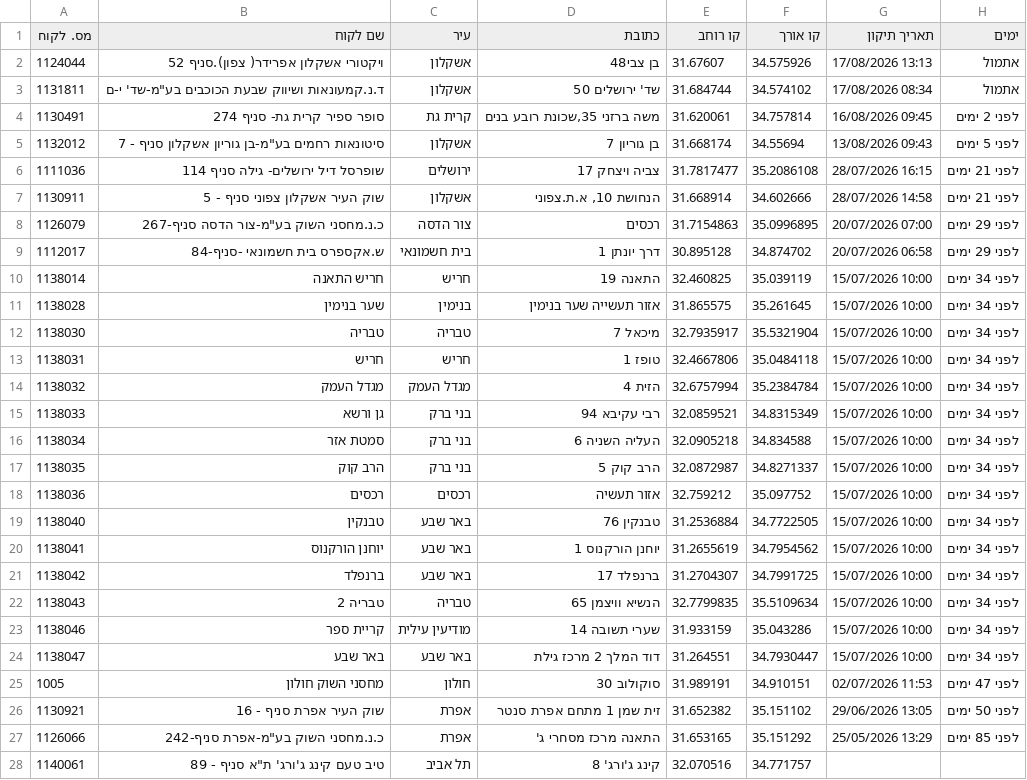
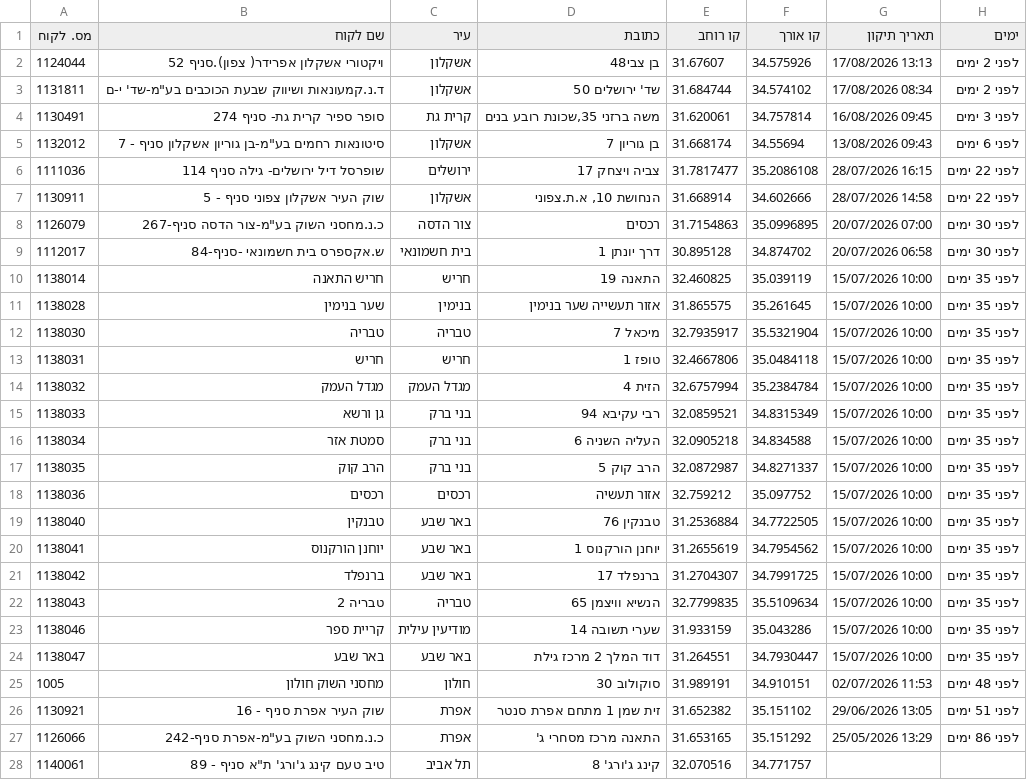
Before and after one commit to sverdlikdan-code/COLUMBUS, a CSV file: docs/gps-corrections-export.csv, drawn as a sheet.

```diff
--- a/docs/gps-corrections-export.csv
+++ b/docs/gps-corrections-export.csv
@@ -1,28 +1,28 @@
 מס. לקוח,שם לקוח,עיר,כתובת,קו רוחב,קו אורך,תאריך תיקון,ימים
-1124044,"ויקטורי אשקלון אפרידר( צפון).סניף 52","אשקלון","בן צבי48",31.67607,34.575926,"17/08/2026 13:13","אתמול"
-1131811,"ד.נ.קמעונאות ושיווק שבעת הכוכבים בע""מ-שד' י-ם","אשקלון","שד' ירושלים 50",31.684744,34.574102,"17/08/2026 08:34","אתמול"
-1130491,"סופר ספיר קרית גת- סניף 274","קרית גת","משה ברזני 35,שכונת רובע בנים",31.620061,34.757814,"16/08/2026 09:45","לפני 2 ימים"
-1132012,"סיטונאות רחמים בע""מ-בן גוריון אשקלון סניף - 7","אשקלון","בן גוריון 7",31.668174,34.55694,"13/08/2026 09:43","לפני 5 ימים"
-1111036,"שופרסל דיל ירושלים- גילה סניף  114","ירושלים","צביה ויצחק 17",31.7817477,35.2086108,"28/07/2026 16:15","לפני 21 ימים"
-1130911,"שוק העיר אשקלון צפוני סניף - 5","אשקלון","הנחושת 10, א.ת.צפוני",31.668914,34.602666,"28/07/2026 14:58","לפני 21 ימים"
-1126079,"כ.נ.מחסני השוק בע""מ-צור הדסה סניף-267","צור הדסה","רכסים",31.7154863,35.0996895,"20/07/2026 07:00","לפני 29 ימים"
-1112017,"ש.אקספרס בית חשמונאי -סניף-84","בית חשמונאי","דרך יונתן 1",30.895128,34.874702,"20/07/2026 06:58","לפני 29 ימים"
-1138014,"חריש התאנה","חריש","התאנה 19",32.460825,35.039119,"15/07/2026 10:00","לפני 34 ימים"
-1138028,"שער בנימין","בנימין","אזור תעשייה שער בנימין",31.865575,35.261645,"15/07/2026 10:00","לפני 34 ימים"
-1138030,"טבריה","טבריה","מיכאל 7",32.7935917,35.5321904,"15/07/2026 10:00","לפני 34 ימים"
-1138031,"חריש","חריש","טופז 1",32.4667806,35.0484118,"15/07/2026 10:00","לפני 34 ימים"
-1138032,"מגדל העמק","מגדל העמק","הזית 4",32.6757994,35.2384784,"15/07/2026 10:00","לפני 34 ימים"
-1138033,"גן ורשא","בני ברק","רבי עקיבא 94",32.0859521,34.8315349,"15/07/2026 10:00","לפני 34 ימים"
-1138034,"סמטת אזר","בני ברק","העליה השניה 6",32.0905218,34.834588,"15/07/2026 10:00","לפני 34 ימים"
-1138035,"הרב קוק","בני ברק","הרב קוק 5",32.0872987,34.8271337,"15/07/2026 10:00","לפני 34 ימים"
-1138036,"רכסים","רכסים","אזור תעשיה",32.759212,35.097752,"15/07/2026 10:00","לפני 34 ימים"
-1138040,"טבנקין","באר שבע","טבנקין 76",31.2536884,34.7722505,"15/07/2026 10:00","לפני 34 ימים"
-1138041,"יוחנן הורקנוס","באר שבע","יוחנן הורקנוס 1",31.2655619,34.7954562,"15/07/2026 10:00","לפני 34 ימים"
-1138042,"ברנפלד","באר שבע","ברנפלד 17",31.2704307,34.7991725,"15/07/2026 10:00","לפני 34 ימים"
-1138043,"טבריה 2","טבריה","הנשיא וויצמן 65",32.7799835,35.5109634,"15/07/2026 10:00","לפני 34 ימים"
-1138046,"קריית ספר","מודיעין עילית","שערי תשובה 14",31.933159,35.043286,"15/07/2026 10:00","לפני 34 ימים"
-1138047,"באר שבע","באר שבע","דוד המלך 2 מרכז גילת",31.264551,34.7930447,"15/07/2026 10:00","לפני 34 ימים"
-1005,"מחסני השוק חולון","חולון","סוקולוב 30",31.989191,34.910151,"02/07/2026 11:53","לפני 47 ימים"
-1130921,"שוק העיר אפרת סניף - 16","אפרת","זית שמן 1 מתחם אפרת סנטר",31.652382,35.151102,"29/06/2026 13:05","לפני 50 ימים"
-1126066,"כ.נ.מחסני השוק בע""מ-אפרת סניף-242","אפרת","התאנה מרכז מסחרי ג'",31.653165,35.151292,"25/05/2026 13:29","לפני 85 ימים"
+1124044,"ויקטורי אשקלון אפרידר( צפון).סניף 52","אשקלון","בן צבי48",31.67607,34.575926,"17/08/2026 13:13","לפני 2 ימים"
+1131811,"ד.נ.קמעונאות ושיווק שבעת הכוכבים בע""מ-שד' י-ם","אשקלון","שד' ירושלים 50",31.684744,34.574102,"17/08/2026 08:34","לפני 2 ימים"
+1130491,"סופר ספיר קרית גת- סניף 274","קרית גת","משה ברזני 35,שכונת רובע בנים",31.620061,34.757814,"16/08/2026 09:45","לפני 3 ימים"
+1132012,"סיטונאות רחמים בע""מ-בן גוריון אשקלון סניף - 7","אשקלון","בן גוריון 7",31.668174,34.55694,"13/08/2026 09:43","לפני 6 ימים"
+1111036,"שופרסל דיל ירושלים- גילה סניף  114","ירושלים","צביה ויצחק 17",31.7817477,35.2086108,"28/07/2026 16:15","לפני 22 ימים"
+1130911,"שוק העיר אשקלון צפוני סניף - 5","אשקלון","הנחושת 10, א.ת.צפוני",31.668914,34.602666,"28/07/2026 14:58","לפני 22 ימים"
+1126079,"כ.נ.מחסני השוק בע""מ-צור הדסה סניף-267","צור הדסה","רכסים",31.7154863,35.0996895,"20/07/2026 07:00","לפני 30 ימים"
+1112017,"ש.אקספרס בית חשמונאי -סניף-84","בית חשמונאי","דרך יונתן 1",30.895128,34.874702,"20/07/2026 06:58","לפני 30 ימים"
+1138014,"חריש התאנה","חריש","התאנה 19",32.460825,35.039119,"15/07/2026 10:00","לפני 35 ימים"
+1138028,"שער בנימין","בנימין","אזור תעשייה שער בנימין",31.865575,35.261645,"15/07/2026 10:00","לפני 35 ימים"
+1138030,"טבריה","טבריה","מיכאל 7",32.7935917,35.5321904,"15/07/2026 10:00","לפני 35 ימים"
+1138031,"חריש","חריש","טופז 1",32.4667806,35.0484118,"15/07/2026 10:00","לפני 35 ימים"
+1138032,"מגדל העמק","מגדל העמק","הזית 4",32.6757994,35.2384784,"15/07/2026 10:00","לפני 35 ימים"
+1138033,"גן ורשא","בני ברק","רבי עקיבא 94",32.0859521,34.8315349,"15/07/2026 10:00","לפני 35 ימים"
+1138034,"סמטת אזר","בני ברק","העליה השניה 6",32.0905218,34.834588,"15/07/2026 10:00","לפני 35 ימים"
+1138035,"הרב קוק","בני ברק","הרב קוק 5",32.0872987,34.8271337,"15/07/2026 10:00","לפני 35 ימים"
+1138036,"רכסים","רכסים","אזור תעשיה",32.759212,35.097752,"15/07/2026 10:00","לפני 35 ימים"
+1138040,"טבנקין","באר שבע","טבנקין 76",31.2536884,34.7722505,"15/07/2026 10:00","לפני 35 ימים"
+1138041,"יוחנן הורקנוס","באר שבע","יוחנן הורקנוס 1",31.2655619,34.7954562,"15/07/2026 10:00","לפני 35 ימים"
+1138042,"ברנפלד","באר שבע","ברנפלד 17",31.2704307,34.7991725,"15/07/2026 10:00","לפני 35 ימים"
+1138043,"טבריה 2","טבריה","הנשיא וויצמן 65",32.7799835,35.5109634,"15/07/2026 10:00","לפני 35 ימים"
+1138046,"קריית ספר","מודיעין עילית","שערי תשובה 14",31.933159,35.043286,"15/07/2026 10:00","לפני 35 ימים"
+1138047,"באר שבע","באר שבע","דוד המלך 2 מרכז גילת",31.264551,34.7930447,"15/07/2026 10:00","לפני 35 ימים"
+1005,"מחסני השוק חולון","חולון","סוקולוב 30",31.989191,34.910151,"02/07/2026 11:53","לפני 48 ימים"
+1130921,"שוק העיר אפרת סניף - 16","אפרת","זית שמן 1 מתחם אפרת סנטר",31.652382,35.151102,"29/06/2026 13:05","לפני 51 ימים"
+1126066,"כ.נ.מחסני השוק בע""מ-אפרת סניף-242","אפרת","התאנה מרכז מסחרי ג'",31.653165,35.151292,"25/05/2026 13:29","לפני 86 ימים"
 1140061,"טיב טעם קינג ג'ורג' ת""א סניף - 89","תל אביב","קינג ג'ורג' 8",32.070516,34.771757,"",""
```
Also changed, not shown: 1 other file.
